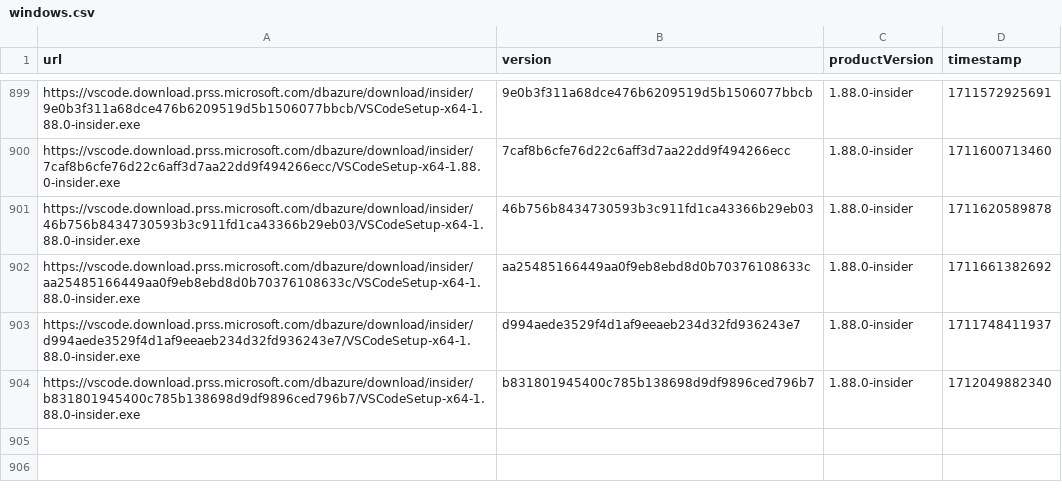
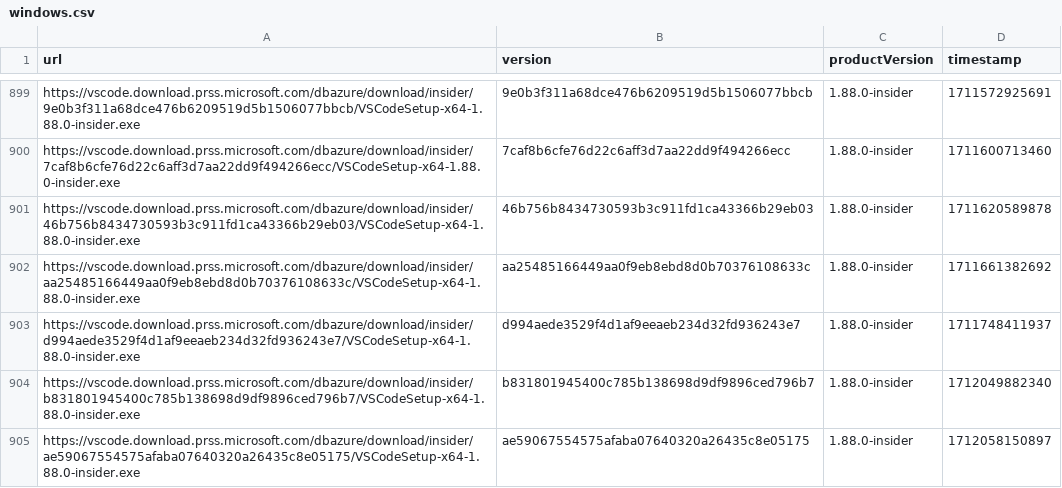
Before and after one commit to yamachu/vscode-insiders-tracker, a CSV file: windows.csv, drawn as a sheet; only a part is shown, gaps mark what is left out.

```diff
--- a/windows.csv
+++ b/windows.csv
@@ -904 +904,2 @@ url,version,productVersion,timestamp
 "https://vscode.download.prss.microsoft.com/dbazure/download/insider/b831801945400c785b138698d9df9896ced796b7/VSCodeSetup-x64-1.88.0-insider.exe","b831801945400c785b138698d9df9896ced796b7","1.88.0-insider",1712049882340
+"https://vscode.download.prss.microsoft.com/dbazure/download/insider/ae59067554575afaba07640320a26435c8e05175/VSCodeSetup-x64-1.88.0-insider.exe","ae59067554575afaba07640320a26435c8e05175","1.88.0-insider",1712058150897
```
